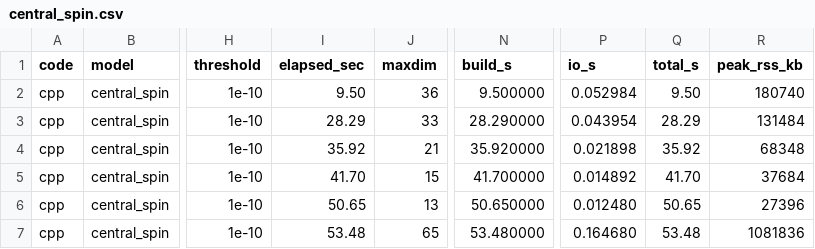
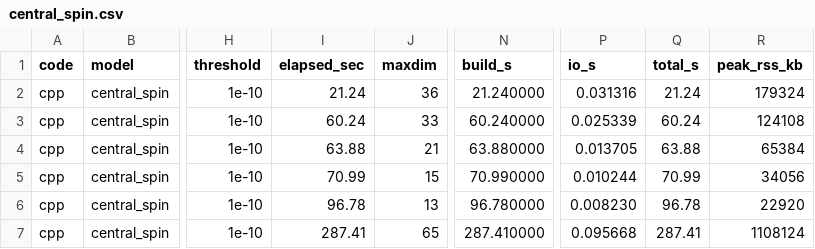
Before and after one commit to Gauthameshwar/ProcessTensors.jl, a CSV file: benchmark/JuliaVsC++/results/cpp/central_spin.csv, drawn as a sheet; only a part is shown, gaps mark what is left out; the diff covers the shown part only; the diff names each change by its address in the sheet, - before the commit and + after, or states it on an @@ line.

```diff
--- a/benchmark/JuliaVsC++/results/cpp/central_spin.csv
+++ b/benchmark/JuliaVsC++/results/cpp/central_spin.csv
-I2 (elapsed_sec): 9.50
+I2 (elapsed_sec): 21.24
-N2 (build_s): 9.500000
+N2 (build_s): 21.240000
-P2 (io_s): 0.052984
+P2 (io_s): 0.031316
-Q2 (total_s): 9.50
+Q2 (total_s): 21.24
-R2 (peak_rss_kb): 180740
+R2 (peak_rss_kb): 179324
-I3 (elapsed_sec): 28.29
+I3 (elapsed_sec): 60.24
-N3 (build_s): 28.290000
+N3 (build_s): 60.240000
-P3 (io_s): 0.043954
+P3 (io_s): 0.025339
-Q3 (total_s): 28.29
+Q3 (total_s): 60.24
-R3 (peak_rss_kb): 131484
+R3 (peak_rss_kb): 124108
-I4 (elapsed_sec): 35.92
+I4 (elapsed_sec): 63.88
-N4 (build_s): 35.920000
+N4 (build_s): 63.880000
-P4 (io_s): 0.021898
+P4 (io_s): 0.013705
-Q4 (total_s): 35.92
+Q4 (total_s): 63.88
-R4 (peak_rss_kb): 68348
+R4 (peak_rss_kb): 65384
-I5 (elapsed_sec): 41.70
+I5 (elapsed_sec): 70.99
-N5 (build_s): 41.700000
+N5 (build_s): 70.990000
-P5 (io_s): 0.014892
+P5 (io_s): 0.010244
-Q5 (total_s): 41.70
+Q5 (total_s): 70.99
-R5 (peak_rss_kb): 37684
+R5 (peak_rss_kb): 34056
-I6 (elapsed_sec): 50.65
+I6 (elapsed_sec): 96.78
-N6 (build_s): 50.650000
+N6 (build_s): 96.780000
-P6 (io_s): 0.012480
+P6 (io_s): 0.008230
-Q6 (total_s): 50.65
+Q6 (total_s): 96.78
-R6 (peak_rss_kb): 27396
+R6 (peak_rss_kb): 22920
-I7 (elapsed_sec): 53.48
+I7 (elapsed_sec): 287.41
-N7 (build_s): 53.480000
+N7 (build_s): 287.410000
-P7 (io_s): 0.164680
+P7 (io_s): 0.095668
-Q7 (total_s): 53.48
+Q7 (total_s): 287.41
-R7 (peak_rss_kb): 1081836
+R7 (peak_rss_kb): 1108124
```
Also changed, not shown: 45 edited cells elsewhere in this file, benchmark/JuliaVsC++/results/cpp/spinboson.csv, benchmark/JuliaVsC++/results/julia/central_spin.csv, 39 other files.
